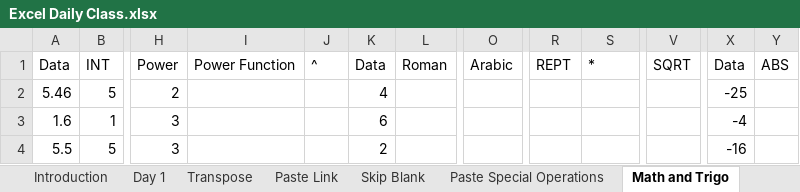
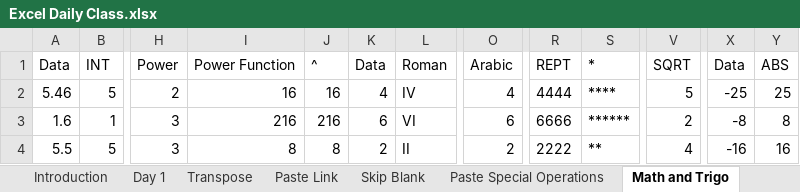
Before and after one commit to Bhardwaj86/Excel-Daily-Tasks, an Excel workbook: Excel Daily Class.xlsx, sheet Math and Trigo, drawn as a sheet; only a part is shown, gaps mark what is left out; values as stored, in another font and other column widths than the file's, no borders; the diff covers the shown part only; the diff names each change by its address in the sheet, - before the commit and + after, or states it on an @@ line.

```diff
--- a/Excel Daily Class.xlsx (sheet Math and Trigo)
+++ b/Excel Daily Class.xlsx (sheet Math and Trigo)
-I2: (empty)
+I2: 16
-J2: (empty)
+J2: 16
-L2: (empty)
+L2: IV
-O2: (empty)
+O2: 4
-R2: (empty)
+R2: 4444
-S2: (empty)
+S2: ****
-V2: (empty)
+V2: 5
-Y2: (empty)
+Y2: 25
-I3: (empty)
+I3: 216
-J3: (empty)
+J3: 216
-L3: (empty)
+L3: VI
-O3: (empty)
+O3: 6
-R3: (empty)
+R3: 6666
-S3: (empty)
+S3: ******
-V3: (empty)
+V3: 2
-X3: -4
+X3: -8
-Y3: (empty)
+Y3: 8
-I4: (empty)
+I4: 8
-J4: (empty)
+J4: 8
-L4: (empty)
+L4: II
-O4: (empty)
+O4: 2
-R4: (empty)
+R4: 2222
-S4: (empty)
+S4: **
-V4: (empty)
+V4: 4
-Y4: (empty)
+Y4: 16
```
Also changed, not shown: 13 added rows and 43 edited cells elsewhere in this sheet, sheet Day 1, sheet Paste Special Operations, sheet Paste Link, sheet Transpose, other sheet tabs, formulas that keep their value.
